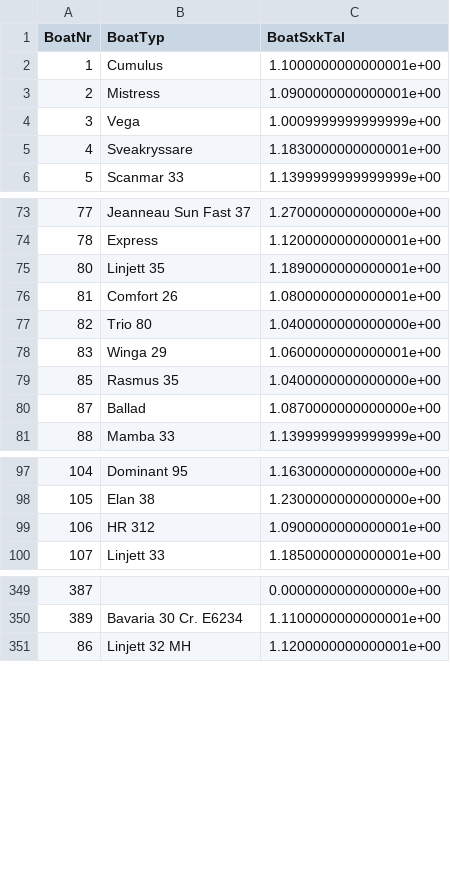
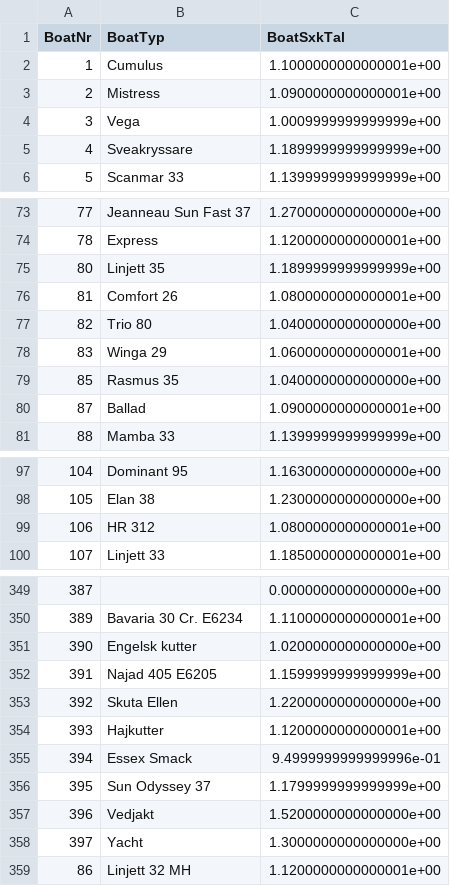
Before and after one commit to 24-timmarsseglingarna/giona, a CSV file: db/import/Starema-St-BoatType.csv, drawn as a sheet; only a part is shown, gaps mark what is left out; the diff covers the shown part only.

```diff
--- a/db/import/Starema-St-BoatType.csv
+++ b/db/import/Starema-St-BoatType.csv
@@ -4,3 +4,3 @@ BoatNr,BoatTyp,BoatSxkTal
 3,"Vega",1.0009999999999999e+00
-4,"Sveakryssare",1.1830000000000001e+00
+4,"Sveakryssare",1.1899999999999999e+00
 5,"Scanmar 33",1.1399999999999999e+00
@@ -74,3 +74,3 @@ BoatNr,BoatTyp,BoatSxkTal
 78,"Express",1.1200000000000001e+00
-80,"Linjett 35",1.1890000000000001e+00
+80,"Linjett 35",1.1899999999999999e+00
 81,"Comfort 26",1.0800000000000001e+00
@@ -79,3 +79,3 @@ BoatNr,BoatTyp,BoatSxkTal
 85,"Rasmus 35",1.0400000000000000e+00
-87,"Ballad",1.0870000000000000e+00
+87,"Ballad",1.0900000000000001e+00
 88,"Mamba 33",1.1399999999999999e+00
@@ -98,3 +98,3 @@ BoatNr,BoatTyp,BoatSxkTal
 105,"Elan 38",1.2300000000000000e+00
-106,"HR 312",1.0900000000000001e+00
+106,"HR 312",1.0800000000000001e+00
 107,"Linjett 33",1.1850000000000001e+00
@@ -350,2 +350,10 @@ BoatNr,BoatTyp,BoatSxkTal
 389,"Bavaria 30 Cr. E6234",1.1100000000000001e+00
+390,"Engelsk kutter",1.0200000000000000e+00
+391,"Najad 405 E6205",1.1599999999999999e+00
+392,"Skuta Ellen",1.2200000000000000e+00
+393,"Hajkutter",1.1200000000000001e+00
+394,"Essex Smack",9.4999999999999996e-01
+395,"Sun Odyssey 37",1.1799999999999999e+00
+396,"Vedjakt",1.5200000000000000e+00
+397,"Yacht",1.3000000000000000e+00
 86,"Linjett 32 MH",1.1200000000000001e+00
```
Also changed, not shown: 10 edited cells elsewhere in this file, db/import/Starema-St-BoatIndivid.csv, db/import/Starema-St-DeltariSeling.csv, 5 other files.
